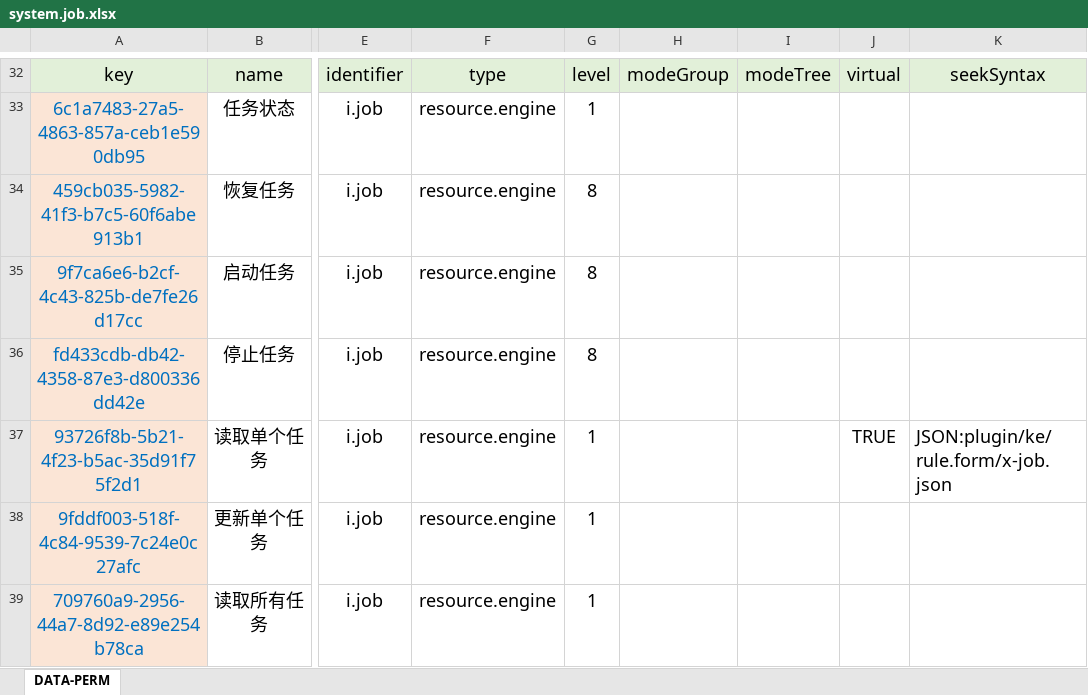
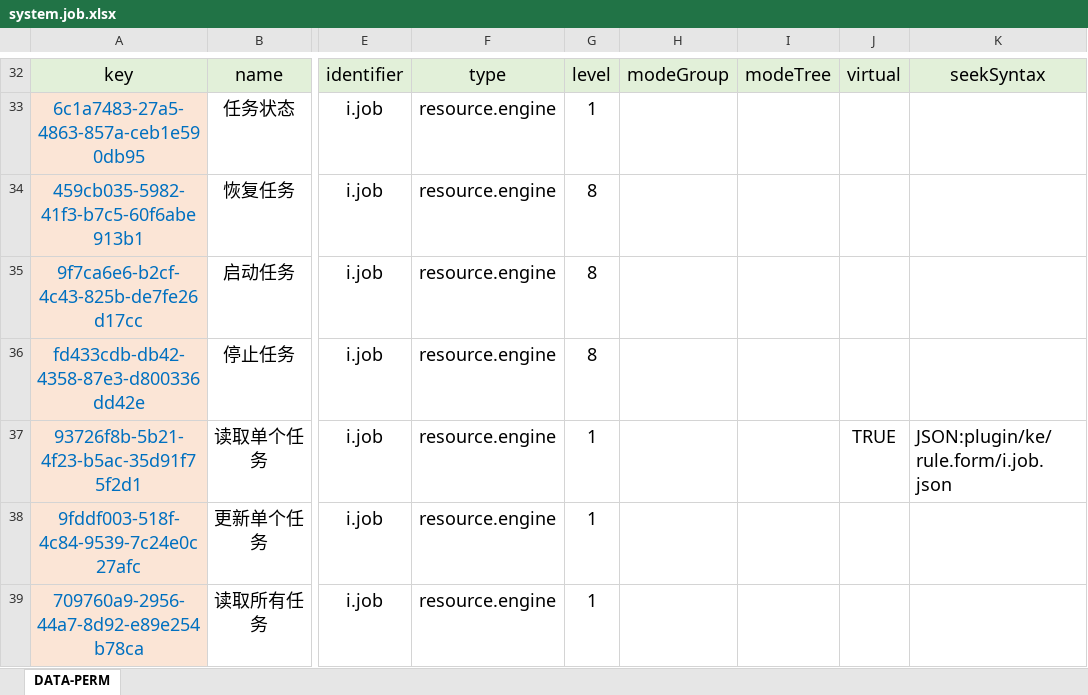
Before and after one commit to silentbalanceyh/vertx-zero, an Excel workbook: vertx-pin/zero-jet/src/main/resources/plugin/jet/oob/cab/system.job.xlsx, sheet DATA-PERM, drawn as a sheet; only a part is shown, gaps mark what is left out; values as stored, in another font and other column widths than the file's, no borders; the diff names each change by its address in the sheet, - before the commit and + after, or states it on an @@ line.

```diff
--- a/vertx-pin/zero-jet/src/main/resources/plugin/jet/oob/cab/system.job.xlsx (sheet DATA-PERM)
+++ b/vertx-pin/zero-jet/src/main/resources/plugin/jet/oob/cab/system.job.xlsx (sheet DATA-PERM)
-K37: JSON:plugin/ke/rule.form/x-job.json
+K37: JSON:plugin/ke/rule.form/i.job.json
```
Also changed, not shown: vertx-pin/zero-ambient/src/main/resources/plugin/ambient/oob/cab/system.sync_log.xlsx, vertx-pin/zero-jet/src/main/resources/plugin/jet/oob/cab/epic.integration.xlsx, 28 other files.
